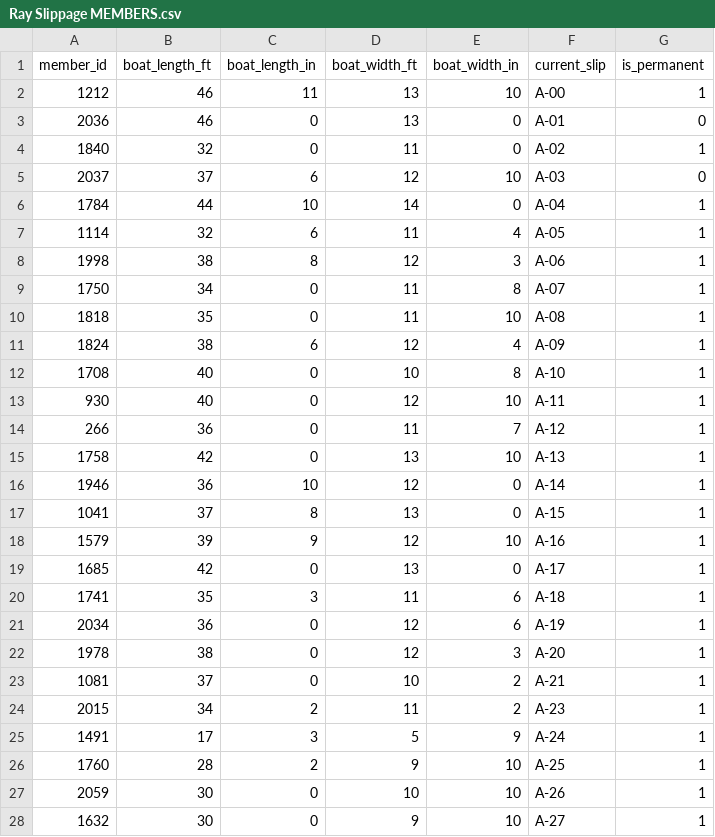
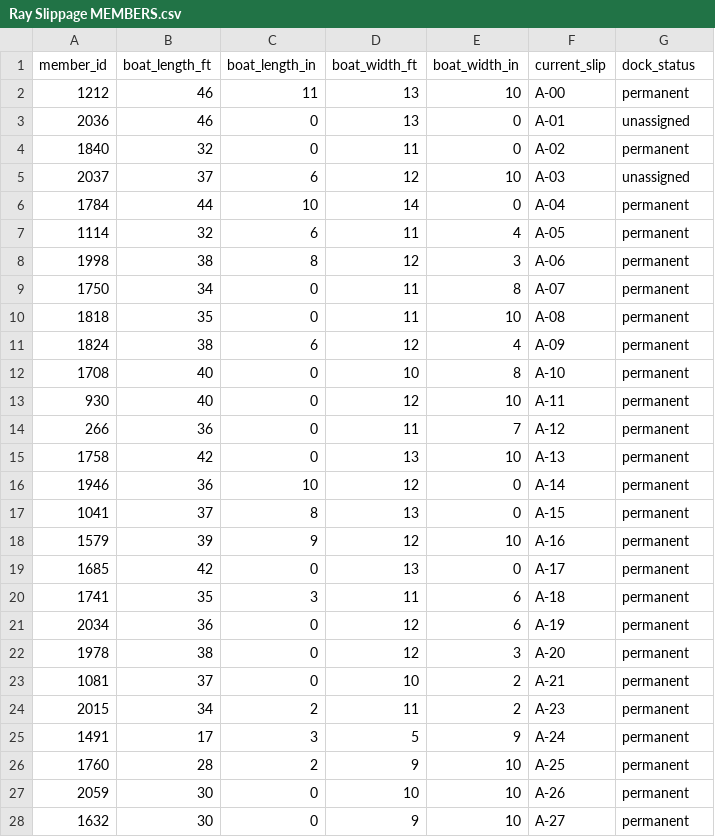
Before and after one commit to RayParkerBassPlayer/slippage, a CSV file: Ray Slippage MEMBERS.csv, drawn as a sheet; only a part is shown; the diff covers the shown part only.

Commit message:
Replace NEW status with TEMPORARY and update CSV dock_status field
- Rename Assignment::Status::NEW to Assignment::Status::TEMPORARY
- Update CSV field: is_permanent -> dock_status with values:
  - 1 -> permanent
  - 2 -> year-off
  - 3 -> waiting-list
  - 4 -> temporary
  - 0 -> unassigned
- UNASSIGNED members who get a slip now receive TEMPORARY status
- Update all documentation (README.md, ASSIGNMENT_RULES.md, WARP.md)
- Update tests to use TEMPORARY status
- All tests passing (143 assertions in 39 test cases)

```diff
--- a/Ray Slippage MEMBERS.csv
+++ b/Ray Slippage MEMBERS.csv
@@ -1,28 +1,28 @@
-member_id,boat_length_ft,boat_length_in,boat_width_ft,boat_width_in,current_slip,is_permanent
-1212,46,11,13,10,A-00,1
-2036,46,0,13,0,A-01,0
-1840,32,0,11,0,A-02,1
-2037,37,6,12,10,A-03,0
-1784,44,10,14,0,A-04,1
-1114,32,6,11,4,A-05,1
-1998,38,8,12,3,A-06,1
-1750,34,0,11,8,A-07,1
-1818,35,0,11,10,A-08,1
-1824,38,6,12,4,A-09,1
-1708,40,0,10,8,A-10,1
-930,40,0,12,10,A-11,1
-266,36,0,11,7,A-12,1
-1758,42,0,13,10,A-13,1
-1946,36,10,12,0,A-14,1
-1041,37,8,13,0,A-15,1
-1579,39,9,12,10,A-16,1
-1685,42,0,13,0,A-17,1
-1741,35,3,11,6,A-18,1
-2034,36,0,12,6,A-19,1
-1978,38,0,12,3,A-20,1
-1081,37,0,10,2,A-21,1
-2015,34,2,11,2,A-23,1
-1491,17,3,5,9,A-24,1
-1760,28,2,9,10,A-25,1
-2059,30,0,10,10,A-26,1
-1632,30,0,9,10,A-27,1
+member_id,boat_length_ft,boat_length_in,boat_width_ft,boat_width_in,current_slip,dock_status
+1212,46,11,13,10,A-00,permanent
+2036,46,0,13,0,A-01,unassigned
+1840,32,0,11,0,A-02,permanent
+2037,37,6,12,10,A-03,unassigned
+1784,44,10,14,0,A-04,permanent
+1114,32,6,11,4,A-05,permanent
+1998,38,8,12,3,A-06,permanent
+1750,34,0,11,8,A-07,permanent
+1818,35,0,11,10,A-08,permanent
+1824,38,6,12,4,A-09,permanent
+1708,40,0,10,8,A-10,permanent
+930,40,0,12,10,A-11,permanent
+266,36,0,11,7,A-12,permanent
+1758,42,0,13,10,A-13,permanent
+1946,36,10,12,0,A-14,permanent
+1041,37,8,13,0,A-15,permanent
+1579,39,9,12,10,A-16,permanent
+1685,42,0,13,0,A-17,permanent
+1741,35,3,11,6,A-18,permanent
+2034,36,0,12,6,A-19,permanent
+1978,38,0,12,3,A-20,permanent
+1081,37,0,10,2,A-21,permanent
+2015,34,2,11,2,A-23,permanent
+1491,17,3,5,9,A-24,permanent
+1760,28,2,9,10,A-25,permanent
+2059,30,0,10,10,A-26,permanent
+1632,30,0,9,10,A-27,permanent
```
Also changed, not shown: 115 edited cells elsewhere in this file, 6 other files.
